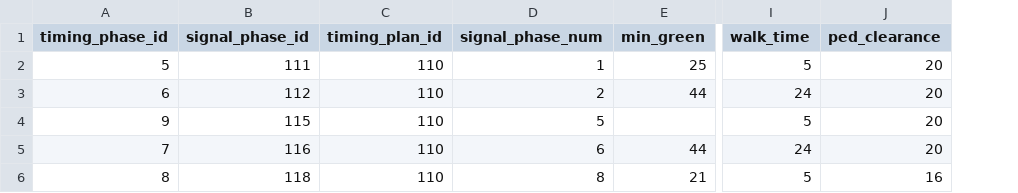
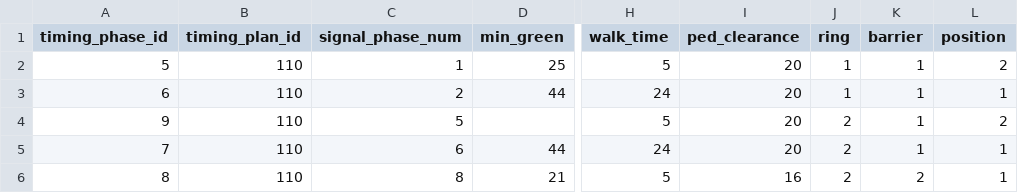
Before and after one commit to zephyr-data-specs/GMNS, a CSV file: Small_Network_Examples/Cambridge_v090/signal_timing_phase.csv, drawn as a sheet; only a part is shown, gaps mark what is left out; removed rows and columns are numbered as before the commit, all else as after; the diff names each change by its address in the sheet, - before the commit and + after, or states it on an @@ line.

Commit message:
Add files via upload

```diff
--- a/Small_Network_Examples/Cambridge_v090/signal_timing_phase.csv
+++ b/Small_Network_Examples/Cambridge_v090/signal_timing_phase.csv
-column B (signal_phase_id), rows 2-6: 111 | 112 | 115 | 116 | 118
+column J (ring), rows 2-6: 1 | 1 | 2 | 2 | 2
+column K (barrier), rows 2-6: 1 | 1 | 1 | 1 | 2
+column L (position), rows 2-6: 2 | 1 | 2 | 1 | 1
```
